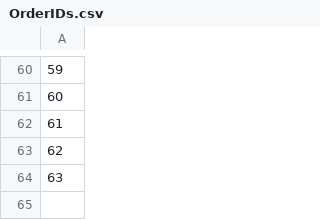
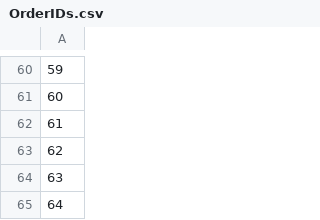
Before and after one commit to ArnarArnar/Bragginn-Car-Rental, a CSV file: Data/OrderIDs.csv, drawn as a sheet; only a part is shown, gaps mark what is left out; the diff names each change by its address in the sheet, - before the commit and + after, or states it on an @@ line.

```diff
--- a/Data/OrderIDs.csv
+++ b/Data/OrderIDs.csv
+row 65: 64
```
Also changed, not shown: Data/Rentals.csv, 4 other files.
